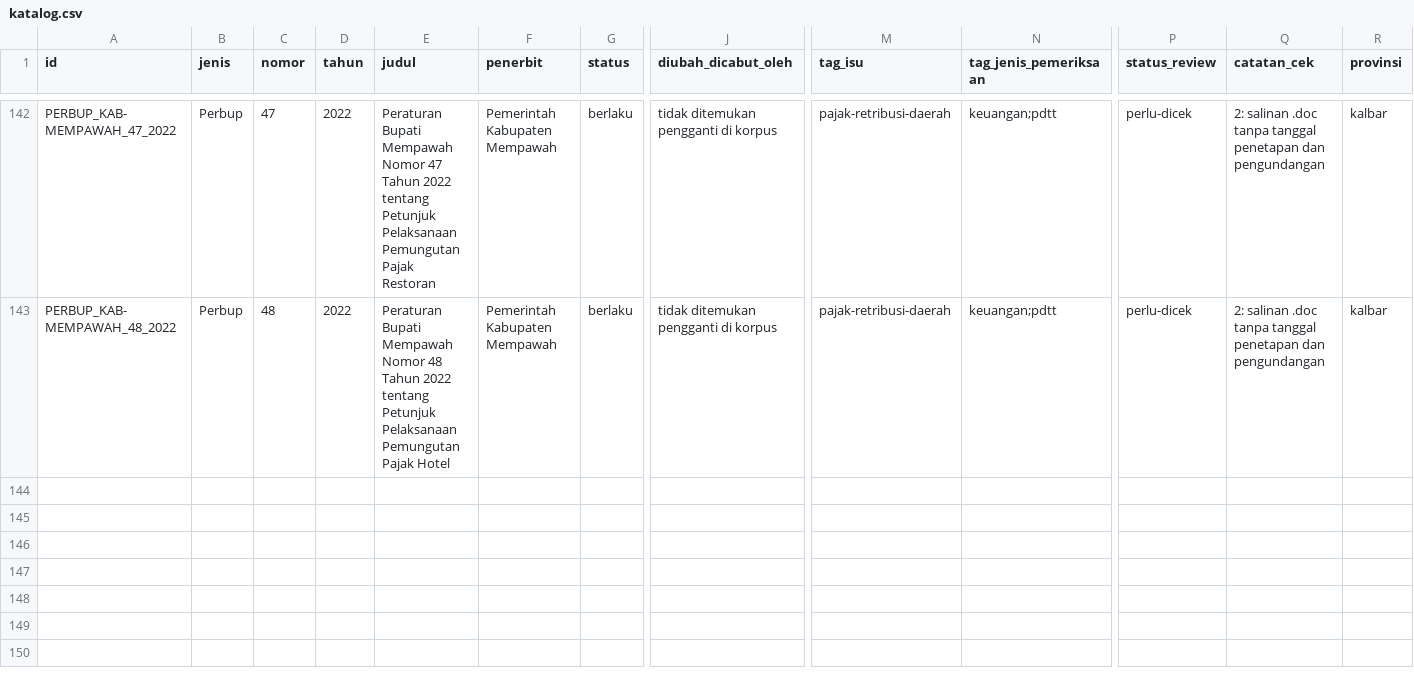
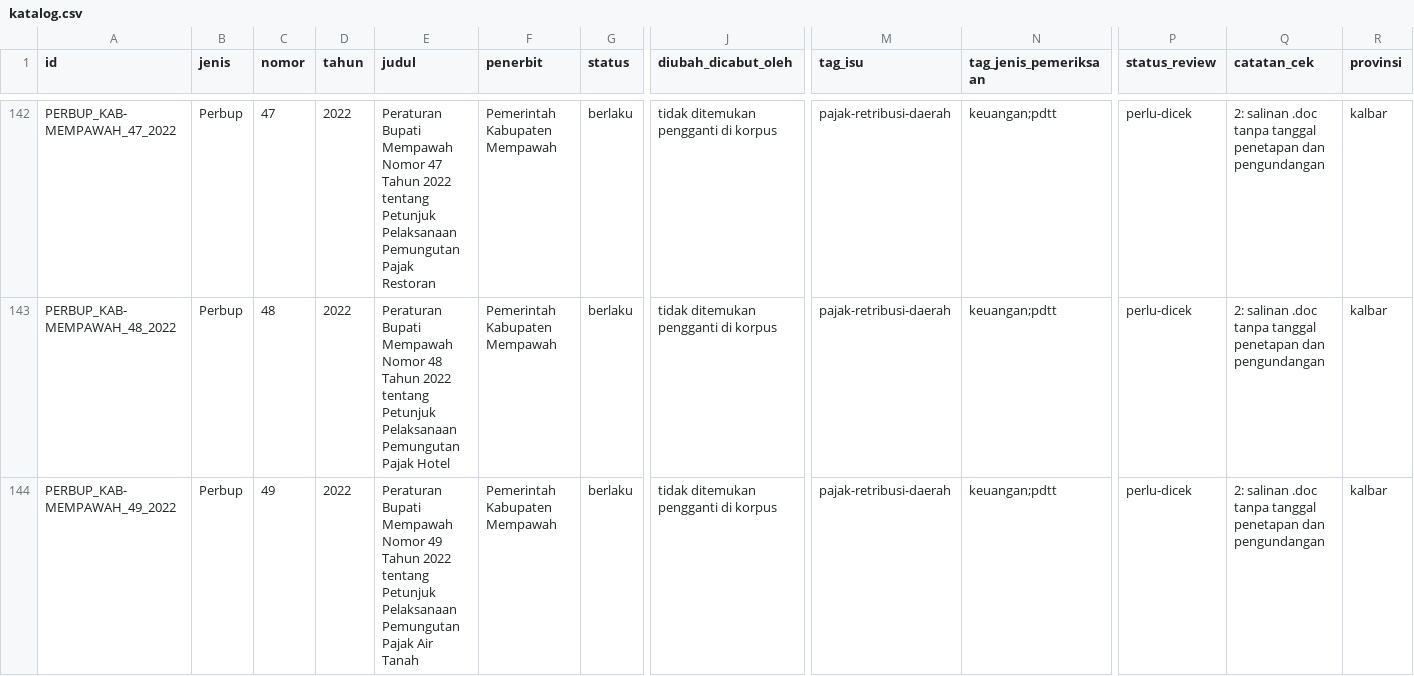
Before and after one commit to primaditra/korpus-daerah, a CSV file: katalog.csv, drawn as a sheet; only a part is shown, gaps mark what is left out; rows hold the shown columns only; the diff names each change by its address in the sheet, - before the commit and + after, or states it on an @@ line.

```diff
--- a/katalog.csv
+++ b/katalog.csv
+row 144: PERBUP_KAB-MEMPAWAH_49_2022 | Perbup | 49 | 2022 | Peraturan Bupati Mempawah Nomor 49 Tahun 2022 tentang Petunjuk Pelaksanaan Pemungutan Pajak Air Tanah | Pemerintah Kabupaten Mempawah | berlaku | tidak ditemukan pengganti di korpus | pajak-retribusi-daerah | keuangan;pdtt | perlu-dicek | 2: salinan .doc tanpa tanggal penetapan dan pengundangan | kalbar
```
Also changed, not shown: 1 other file.
